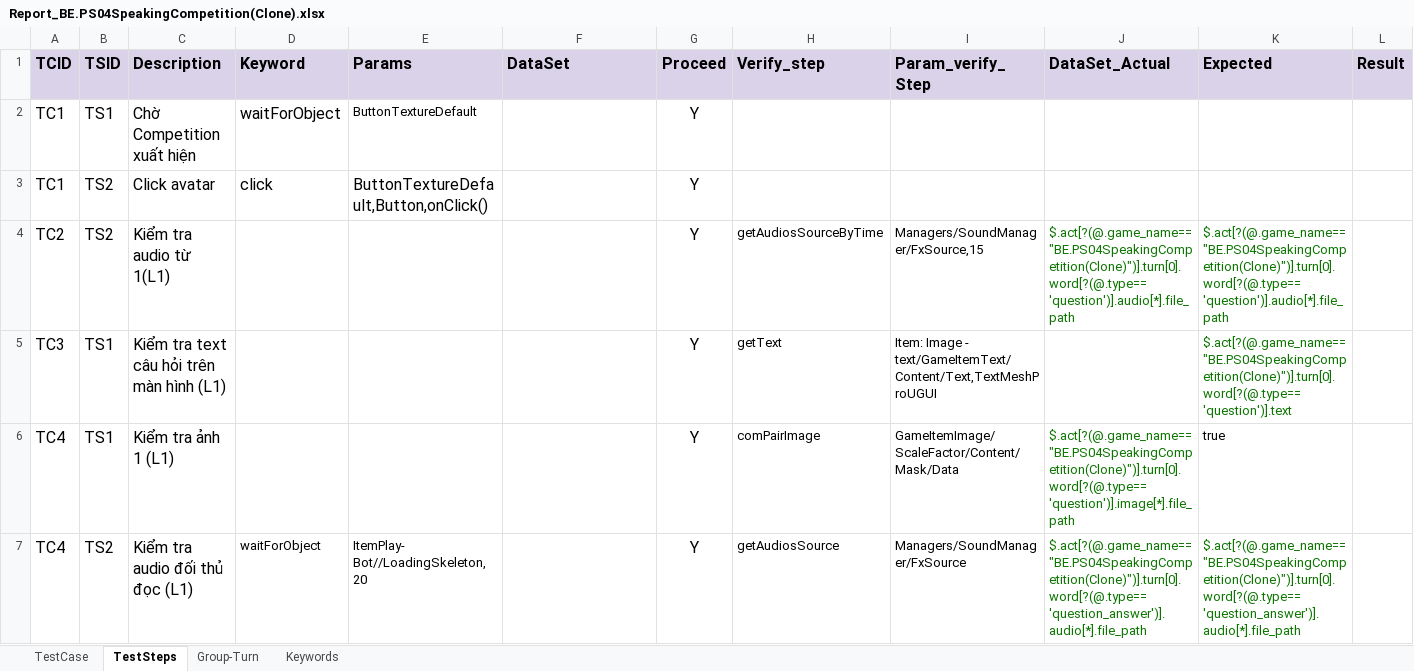
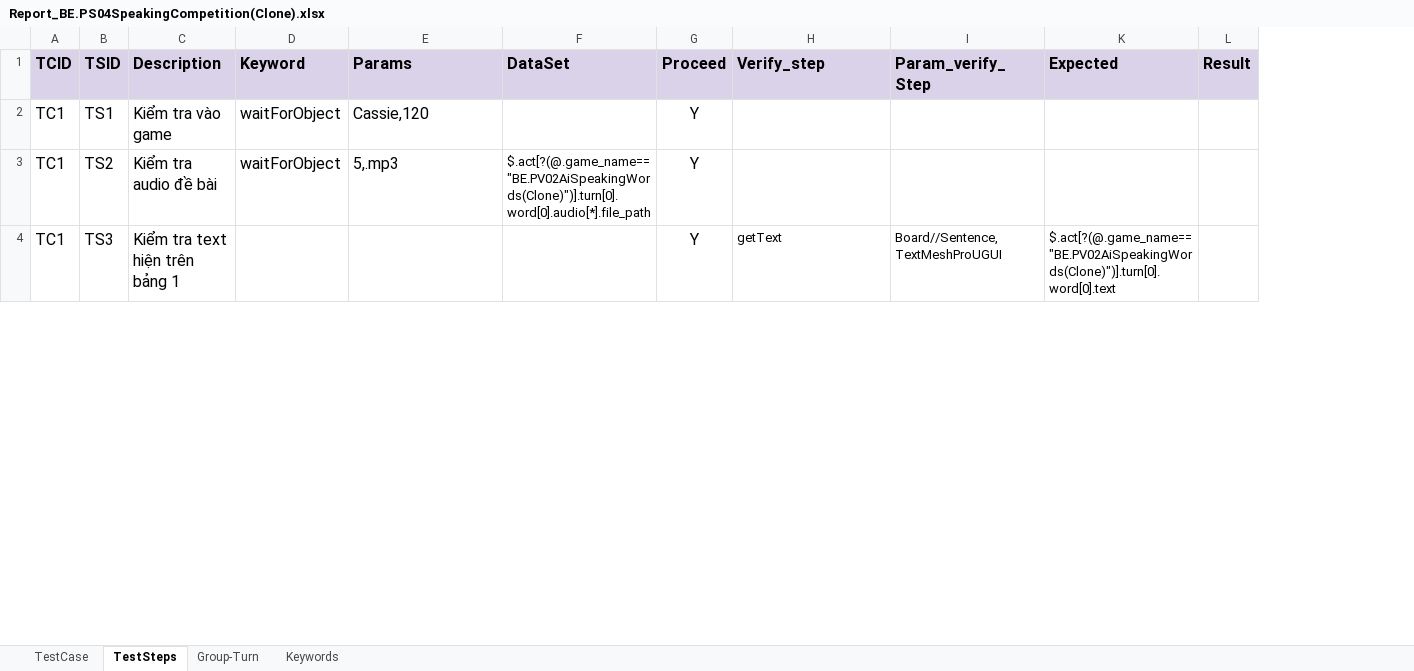
Before and after one commit to ngale892/tool_test_game, an Excel workbook: config/testcases/Report_BE.PS04SpeakingCompetition(Clone).xlsx, sheet TestSteps, drawn as a sheet; only a part is shown; values as stored, in another font and other column widths than the file's, no borders; charts and pictures and conditional formats not drawn; removed rows and columns are numbered as before the commit, all else as after; rows hold the shown columns only; the diff covers the shown part only; the diff names each change by its address in the sheet, - before the commit and + after, or states it on an @@ line.

```diff
--- a/config/testcases/Report_BE.PS04SpeakingCompetition(Clone).xlsx (sheet TestSteps)
+++ b/config/testcases/Report_BE.PS04SpeakingCompetition(Clone).xlsx (sheet TestSteps)
@@ column J (DataSet_Actual) hidden, empty @@
-C2 (Description): Chờ Competition xuất hiện
+C2 (Description): Kiểm tra vào game
-E2 (Params): ButtonTextureDefault
+E2 (Params): Cassie,120
@@ E2 text size: larger @@
-C3 (Description): Click avatar
+C3 (Description): Kiểm tra audio đề bài
-D3 (Keyword): click
+D3 (Keyword): waitForObject
-E3 (Params): ButtonTextureDefault,Button,onClick()
+E3 (Params): 5,.mp3
-F3 (DataSet): (empty)
+F3 (DataSet): $.act[?(@.game_name=="BE.PV02AiSpeakingWords(Clone)")].turn[0].word[0].audio[*].file_path
-row 4: TC2 | TS2 | Kiểm tra audio từ 1(L1) |  |  |  | Y | getAudiosSourceByTime | Managers/SoundManager/FxSource,15 | $.act[?(@.game_name=="BE.PS04SpeakingCompetition(Clone)")].turn[0].word[?(@.type=='question')].audio[*].file_path | $.act[?(@.game_name=="BE.PS04SpeakingCompetition(Clone)")].turn[0].word[?(@.type=='question')].audio[*].file_path
-A4 (TCID): TC3
+A4 (TCID): TC1
-B4 (TSID): TS1
+B4 (TSID): TS3
-C4 (Description): Kiểm tra text câu hỏi trên màn hình (L1)
+C4 (Description): Kiểm tra text hiện trên bảng 1
-I4 (Param_verify_Step): Item: Image - text/GameItemText/Content/Text,TextMeshProUGUI
+I4 (Param_verify_Step): Board//Sentence,TextMeshProUGUI
-K4 (Expected): $.act[?(@.game_name=="BE.PS04SpeakingCompetition(Clone)")].turn[0].word[?(@.type=='question')].text
+K4 (Expected): $.act[?(@.game_name=="BE.PV02AiSpeakingWords(Clone)")].turn[0].word[0].text
-K4 text colour: #0B7500
+K4 text colour: black
-row 6: TC4 | TS1 | Kiểm tra ảnh 1 (L1) |  |  |  | Y | comPairImage | GameItemImage/ScaleFactor/Content/Mask/Data | $.act[?(@.game_name=="BE.PS04SpeakingCompetition(Clone)")].turn[0].word[?(@.type=='question')].image[*].file_path | true
-row 7: TC4 | TS2 | Kiểm tra audio đối thủ đọc (L1) | waitForObject | ItemPlay- Bot//LoadingSkeleton,20 |  | Y | getAudiosSource | Managers/SoundManager/FxSource | $.act[?(@.game_name=="BE.PS04SpeakingCompetition(Clone)")].turn[0].word[?(@.type=='question_answer')].audio[*].file_path | $.act[?(@.game_name=="BE.PS04SpeakingCompetition(Clone)")].turn[0].word[?(@.type=='question_answer')].audio[*].file_path
```
Also changed, not shown: 3 added rows, 9 removed rows, 19 edited cells and cell formats elsewhere in this sheet, sheet TestCase, sheet Keywords, formulas that keep their value, config/Scope.xlsx, config/testcases/Report_BE.PV02AiSpeakingWords(Clone).xlsx, 1 other file.
